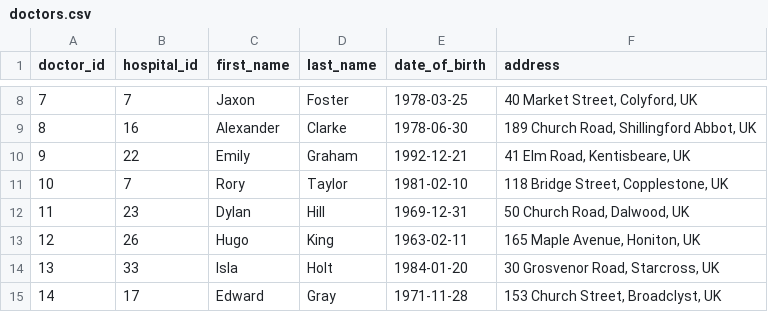
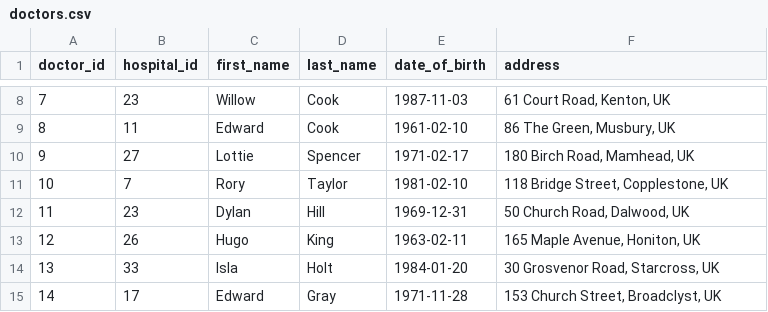
Before and after one commit to nyberry/HPDM172_assignment, a CSV file: data/doctors.csv, drawn as a sheet; only a part is shown, gaps mark what is left out; the diff covers the shown part only.

```diff
--- a/data/doctors.csv
+++ b/data/doctors.csv
@@ -8,4 +8,4 @@ doctor_id,hospital_id,first_name,last_name,date_of_birth,address
-7,7,Jaxon,Foster,1978-03-25,"40 Market Street, Colyford, UK"
-8,16,Alexander,Clarke,1978-06-30,"189 Church Road, Shillingford Abbot, UK"
-9,22,Emily,Graham,1992-12-21,"41 Elm Road, Kentisbeare, UK"
+7,23,Willow,Cook,1987-11-03,"61 Court Road, Kenton, UK"
+8,11,Edward,Cook,1961-02-10,"86 The Green, Musbury, UK"
+9,27,Lottie,Spencer,1971-02-17,"180 Birch Road, Mamhead, UK"
 10,7,Rory,Taylor,1981-02-10,"118 Bridge Street, Copplestone, UK"
```
Also changed, not shown: 30 edited cells elsewhere in this file, data/appointments.csv, data/hospitals.csv, 8 other files.
